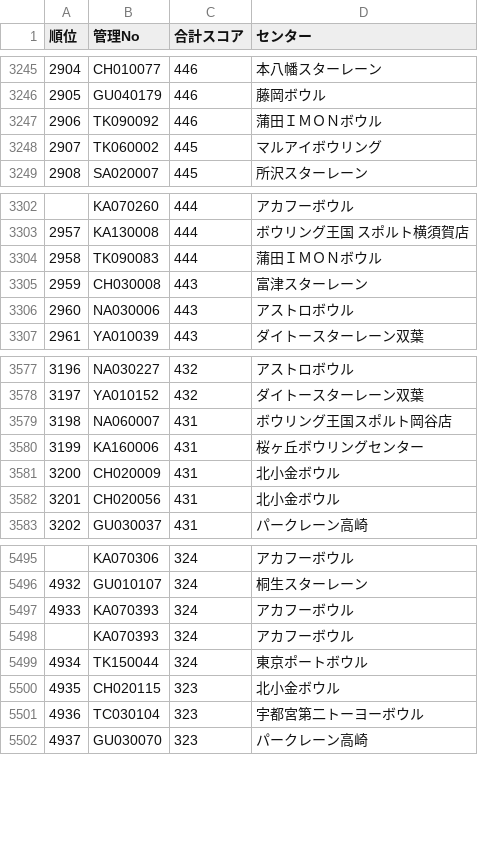
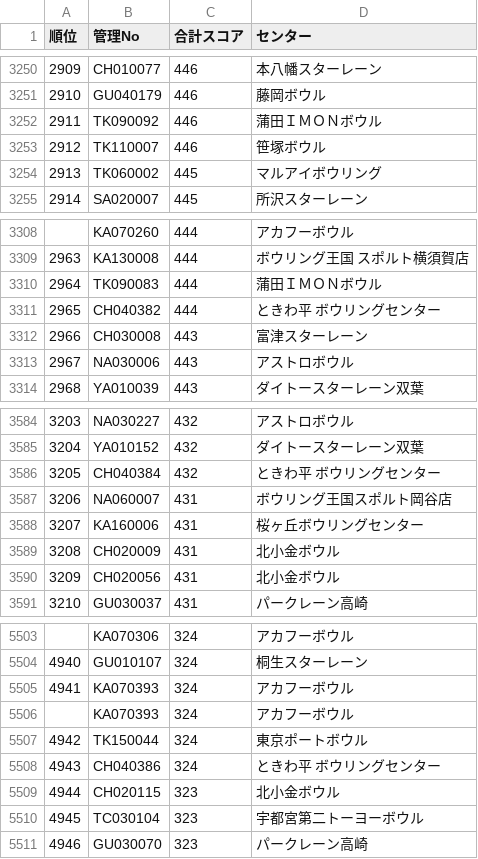
Before and after one commit to takehiko2324/ranking2026, a CSV file: ranking.csv, drawn as a sheet; only a part is shown, gaps mark what is left out; the diff covers the shown part only; the diff names each change by its address in the sheet, - before the commit and + after, or states it on an @@ line.

```diff
--- a/ranking.csv
+++ b/ranking.csv
@@ column A (順位) renumbered from row 30 down @@
+row 3253: 2912 | TK110007 | 446 | 笹塚ボウル
+row 3311: 2965 | CH040382 | 444 | ときわ平 ボウリングセンター
+row 3586: 3205 | CH040384 | 432 | ときわ平 ボウリングセンター
+row 5508: 4943 | CH040386 | 324 | ときわ平 ボウリングセンター
```
Also changed, not shown: 5 added rows elsewhere in this file.
